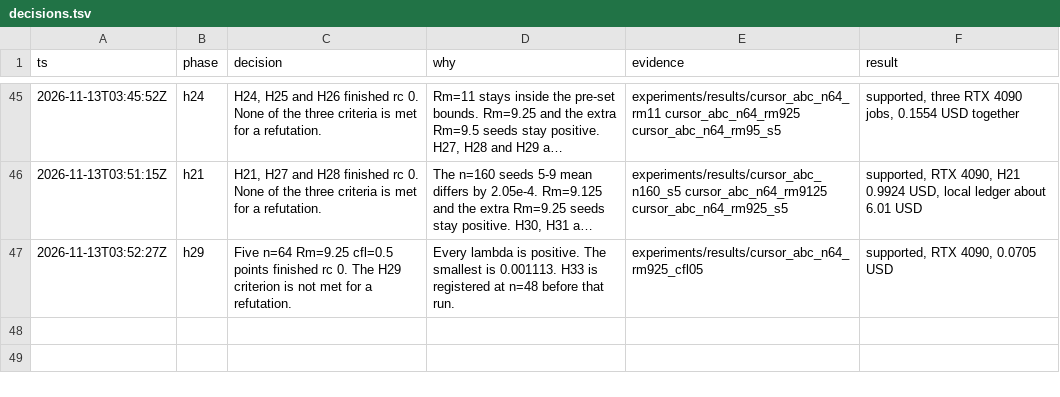
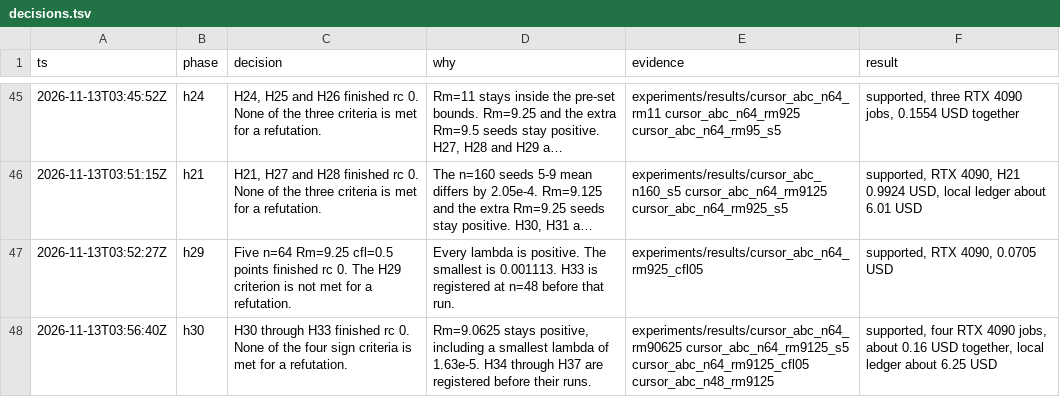
Before and after one commit to knoel99/milady-2027, a TSV file: research/decisions.tsv, drawn as a sheet; only a part is shown, gaps mark what is left out; long unchanged cells end in ….

```diff
--- a/research/decisions.tsv
+++ b/research/decisions.tsv
@@ -47 +47,2 @@ ts	phase	decision	why	evidence	result
 2026-11-13T03:52:27Z	h29	Five n=64 Rm=9.25 cfl=0.5 points finished rc 0. The H29 criterion is not met for a refutation.	Every lambda is positive. The smallest is 0.001113. H33 is registered at n=48 before that run.	experiments/results/cursor_abc_n64_rm925_cfl05	supported, RTX 4090, 0.0705 USD
+2026-11-13T03:56:40Z	h30	H30 through H33 finished rc 0. None of the four sign criteria is met for a refutation.	Rm=9.0625 stays positive, including a smallest lambda of 1.63e-5. H34 through H37 are registered before their runs.	experiments/results/cursor_abc_n64_rm90625 cursor_abc_n64_rm9125_s5 cursor_abc_n64_rm9125_cfl05 cursor_abc_n48_rm9125	supported, four RTX 4090 jobs, about 0.16 USD together, local ledger about 6.25 USD
```
Also changed, not shown: 27 other files.
